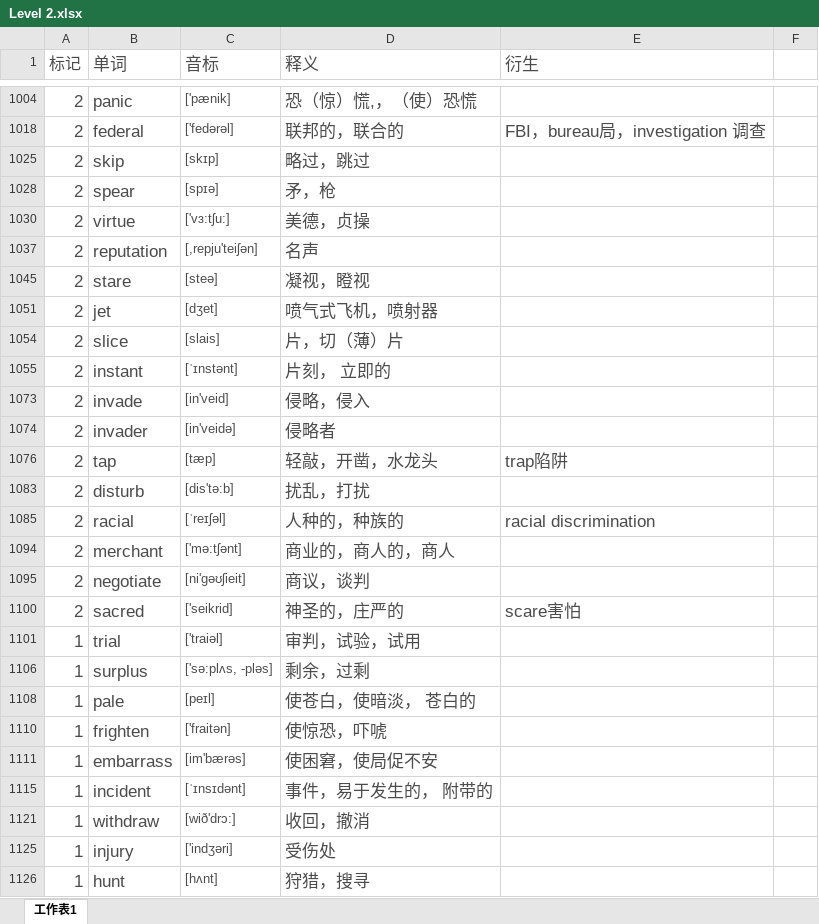
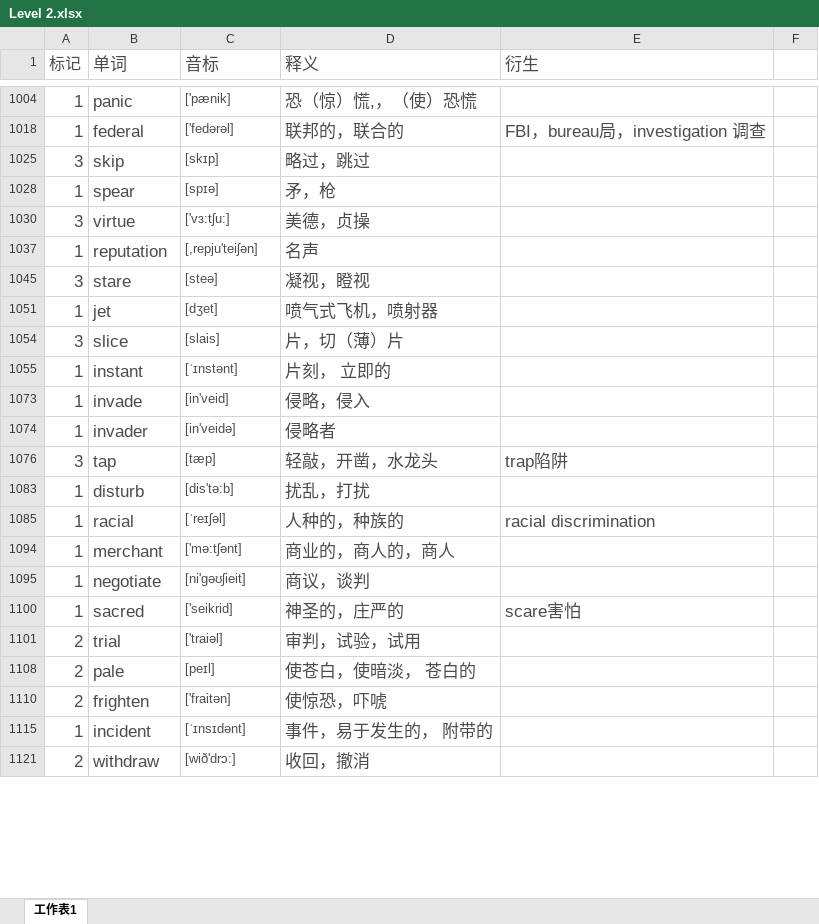
Before and after one commit to mytEcust/toefllevellist, an Excel workbook: Level 2.xlsx, sheet 工作表1, drawn as a sheet; only a part is shown, gaps mark what is left out; values as stored, in another font and other column widths than the file's, no borders; charts and pictures not drawn; removed rows and columns are numbered as before the commit, all else as after; the diff covers the shown part only; the diff names each change by its address in the sheet, - before the commit and + after, or states it on an @@ line.

```diff
--- a/Level 2.xlsx (sheet 工作表1)
+++ b/Level 2.xlsx (sheet 工作表1)
-A1004 (标记): 2
+A1004 (标记): 1
-A1018 (标记): 2
+A1018 (标记): 1
-A1025 (标记): 2
+A1025 (标记): 3
-A1028 (标记): 2
+A1028 (标记): 1
-A1030 (标记): 2
+A1030 (标记): 3
-A1037 (标记): 2
+A1037 (标记): 1
-A1045 (标记): 2
+A1045 (标记): 3
-A1051 (标记): 2
+A1051 (标记): 1
-A1054 (标记): 2
+A1054 (标记): 3
-A1055 (标记): 2
+A1055 (标记): 1
-A1073:A1074 (标记): 2
+A1073:A1074 (标记): 1
-A1076 (标记): 2
+A1076 (标记): 3
-A1083 (标记): 2
+A1083 (标记): 1
-A1085 (标记): 2
+A1085 (标记): 1
-A1094:A1095 (标记): 2
+A1094:A1095 (标记): 1
-A1100 (标记): 2
+A1100 (标记): 1
-A1101 (标记): 1
+A1101 (标记): 2
-row 1106: 1 | surplus | ['sə:plʌs, -pləs] | 剩余，过剩
-A1108 (标记): 1
+A1108 (标记): 2
-A1110 (标记): 1
+A1110 (标记): 2
-row 1111: 1 | embarrass | [im'bærəs] | 使困窘，使局促不安
-A1121 (标记): 1
+A1121 (标记): 2
-row 1125: 1 | injury | ['indʒəri] | 受伤处
-row 1126: 1 | hunt | [hʌnt] | 狩猎，搜寻
```
Also changed, not shown: 49 added rows, 37 removed rows and 17 edited cells elsewhere in this sheet, hidden cells, charts or pictures.
